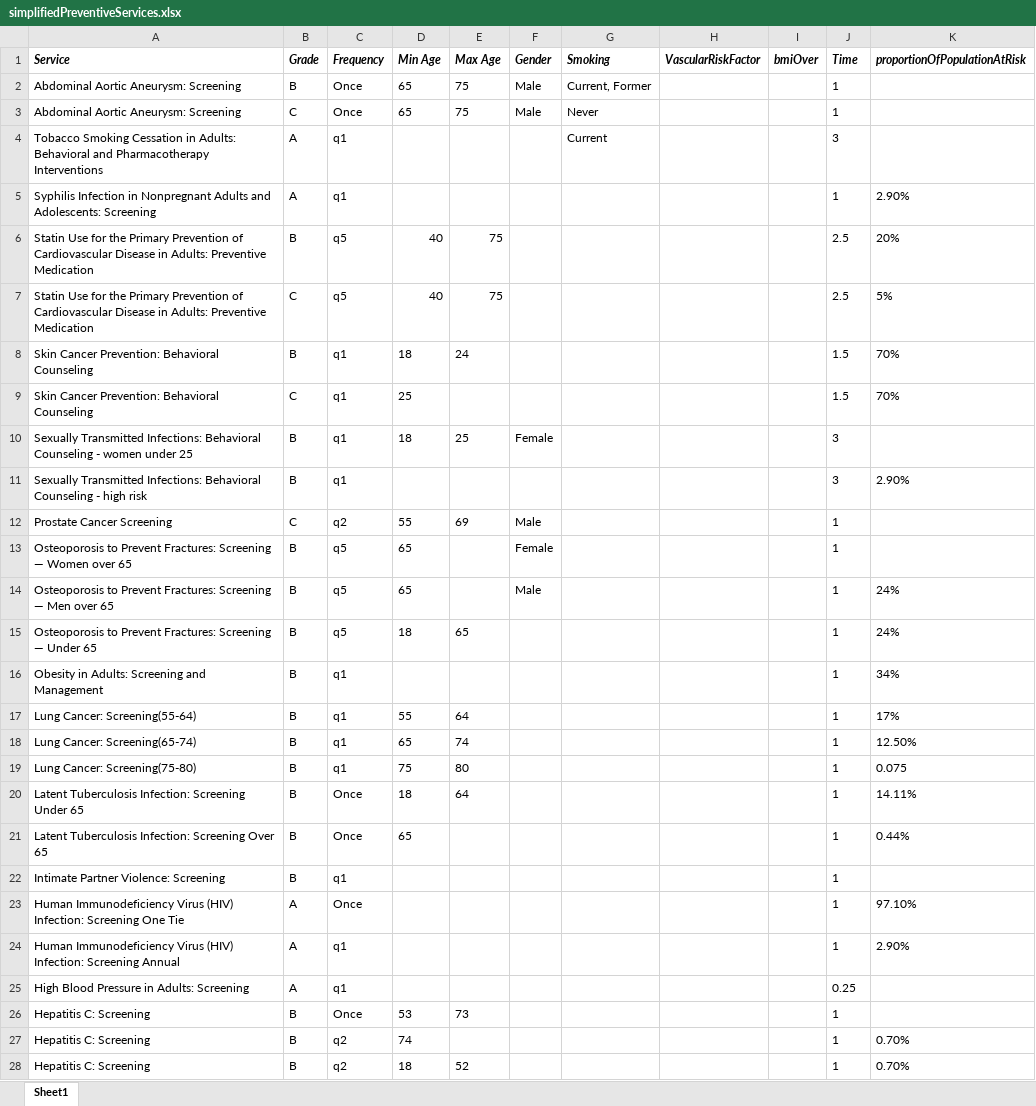
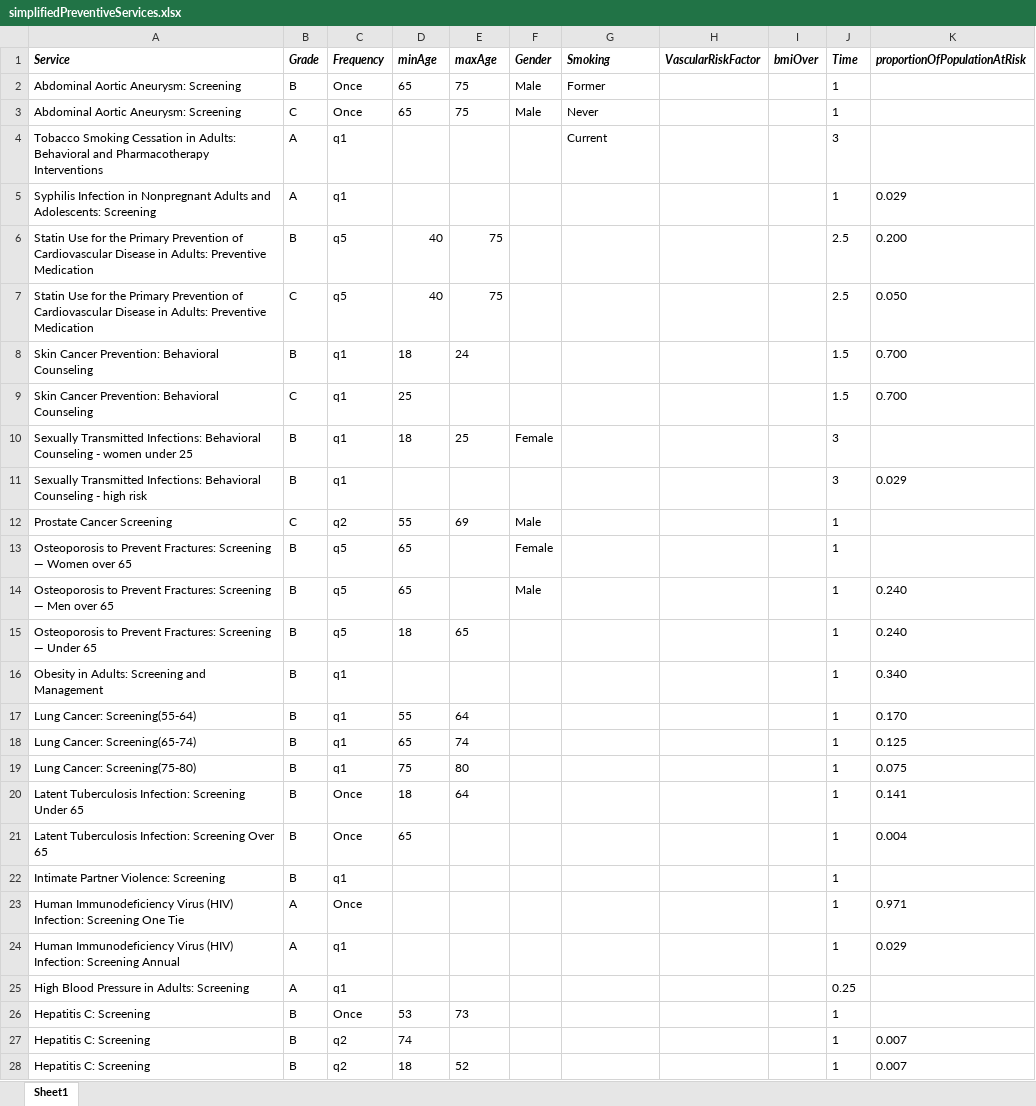
Before and after one commit to jburke5/Scrooge, an Excel workbook: simplifiedPreventiveServices.xlsx, sheet Sheet1, drawn as a sheet; only a part is shown; values as stored, in another font and other column widths than the file's, no borders; the diff covers the shown part only; the diff names each change by its address in the sheet, - before the commit and + after, or states it on an @@ line.

```diff
--- a/simplifiedPreventiveServices.xlsx (sheet Sheet1)
+++ b/simplifiedPreventiveServices.xlsx (sheet Sheet1)
-D1: Min Age
+D1: minAge
-E1: Max Age
+E1: maxAge
-G2 (Smoking): Current, Former
+G2 (Smoking): Former
-K5 (proportionOfPopulationAtRisk): 2.90%
+K5 (proportionOfPopulationAtRisk): 0.029
-K6 (proportionOfPopulationAtRisk): 20%
+K6 (proportionOfPopulationAtRisk): 0.200
-K7 (proportionOfPopulationAtRisk): 5%
+K7 (proportionOfPopulationAtRisk): 0.050
-K8:K9 (proportionOfPopulationAtRisk): 70%
+K8:K9 (proportionOfPopulationAtRisk): 0.700
-K11 (proportionOfPopulationAtRisk): 2.90%
+K11 (proportionOfPopulationAtRisk): 0.029
-K14:K15 (proportionOfPopulationAtRisk): 24%
+K14:K15 (proportionOfPopulationAtRisk): 0.240
-K16 (proportionOfPopulationAtRisk): 34%
+K16 (proportionOfPopulationAtRisk): 0.340
-K17 (proportionOfPopulationAtRisk): 17%
+K17 (proportionOfPopulationAtRisk): 0.170
-K18 (proportionOfPopulationAtRisk): 12.50%
+K18 (proportionOfPopulationAtRisk): 0.125
-K20 (proportionOfPopulationAtRisk): 14.11%
+K20 (proportionOfPopulationAtRisk): 0.141
-K21 (proportionOfPopulationAtRisk): 0.44%
+K21 (proportionOfPopulationAtRisk): 0.004
-K23 (proportionOfPopulationAtRisk): 97.10%
+K23 (proportionOfPopulationAtRisk): 0.971
-K24 (proportionOfPopulationAtRisk): 2.90%
+K24 (proportionOfPopulationAtRisk): 0.029
-K27:K28 (proportionOfPopulationAtRisk): 0.70%
+K27:K28 (proportionOfPopulationAtRisk): 0.007
```
Also changed, not shown: 8 edited cells elsewhere in this sheet, 1 other file.
